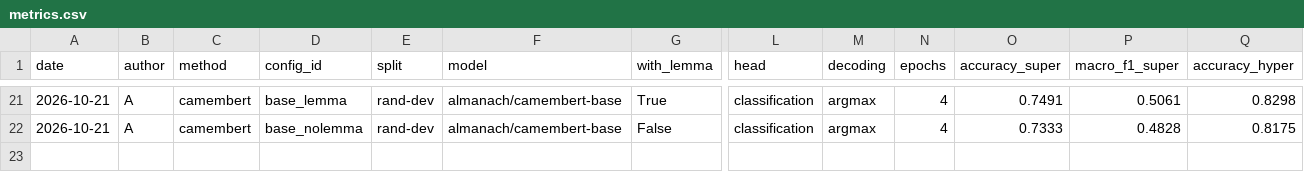
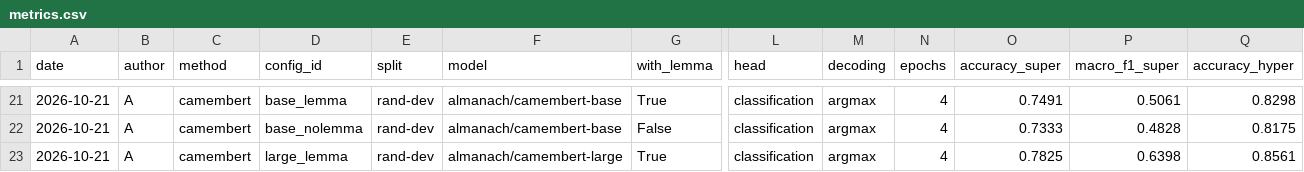
Before and after one commit to bkadyrbay-hash/lab1-supersense-llm, a CSV file: results/metrics.csv, drawn as a sheet; only a part is shown, gaps mark what is left out; rows hold the shown columns only; the diff names each change by its address in the sheet, - before the commit and + after, or states it on an @@ line.

Commit message:
Add CamemBERT run large_lemma on rand-dev

```diff
--- a/results/metrics.csv
+++ b/results/metrics.csv
+row 23: 2026-10-21 | A | camembert | large_lemma | rand-dev | almanach/camembert-large | True | classification | argmax | 4 | 0.7825 | 0.6398 | 0.8561
```
Also changed, not shown: 1 other file.
